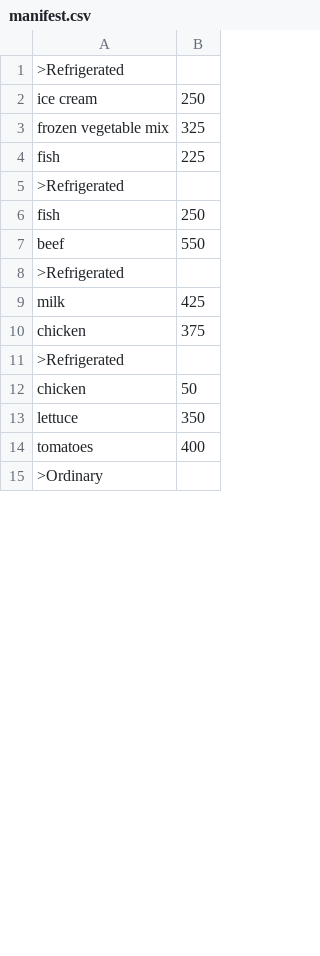
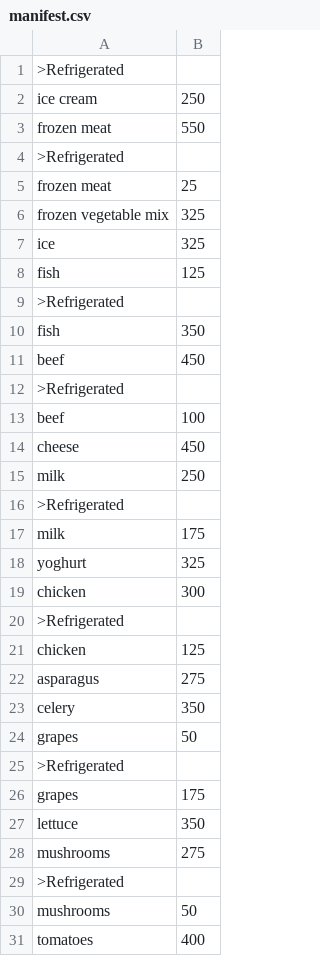
Before and after one commit to deanmchugh/inventoryManager, a CSV file: project/Test-Files/manifest.csv, drawn as a sheet; only a part is shown; the shorter side is filled out with more unchanged rows; the diff covers the shown part only.

```diff
--- a/project/Test-Files/manifest.csv
+++ b/project/Test-Files/manifest.csv
@@ -2,13 +2,30 @@
 ice cream,250
+frozen meat,550
+>Refrigerated
+frozen meat,25
 frozen vegetable mix,325
-fish,225
+ice,325
+fish,125
 >Refrigerated
-fish,250
-beef,550
+fish,350
+beef,450
 >Refrigerated
-milk,425
-chicken,375
+beef,100
+cheese,450
+milk,250
 >Refrigerated
-chicken,50
+milk,175
+yoghurt,325
+chicken,300
+>Refrigerated
+chicken,125
+asparagus,275
+celery,350
+grapes,50
+>Refrigerated
+grapes,175
 lettuce,350
+mushrooms,275
+>Refrigerated
+mushrooms,50
 tomatoes,400
```
Also changed, not shown: 5 added rows, 2 removed rows and 4 edited cells elsewhere in this file, 4 other files.
